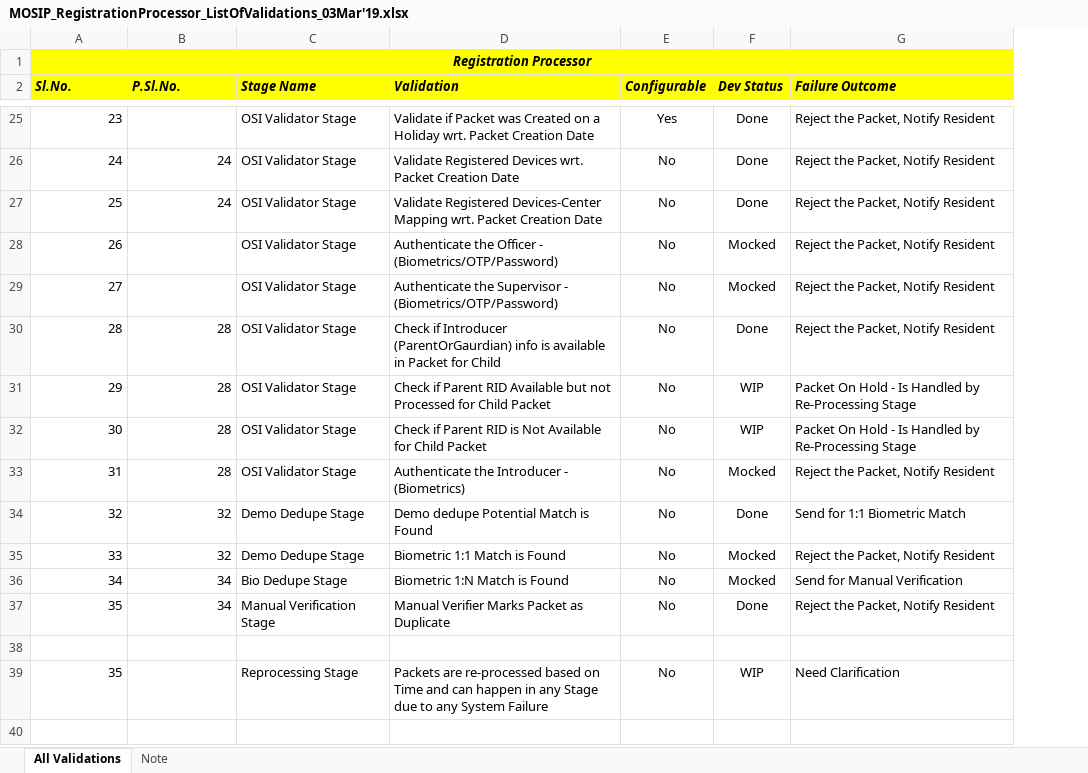
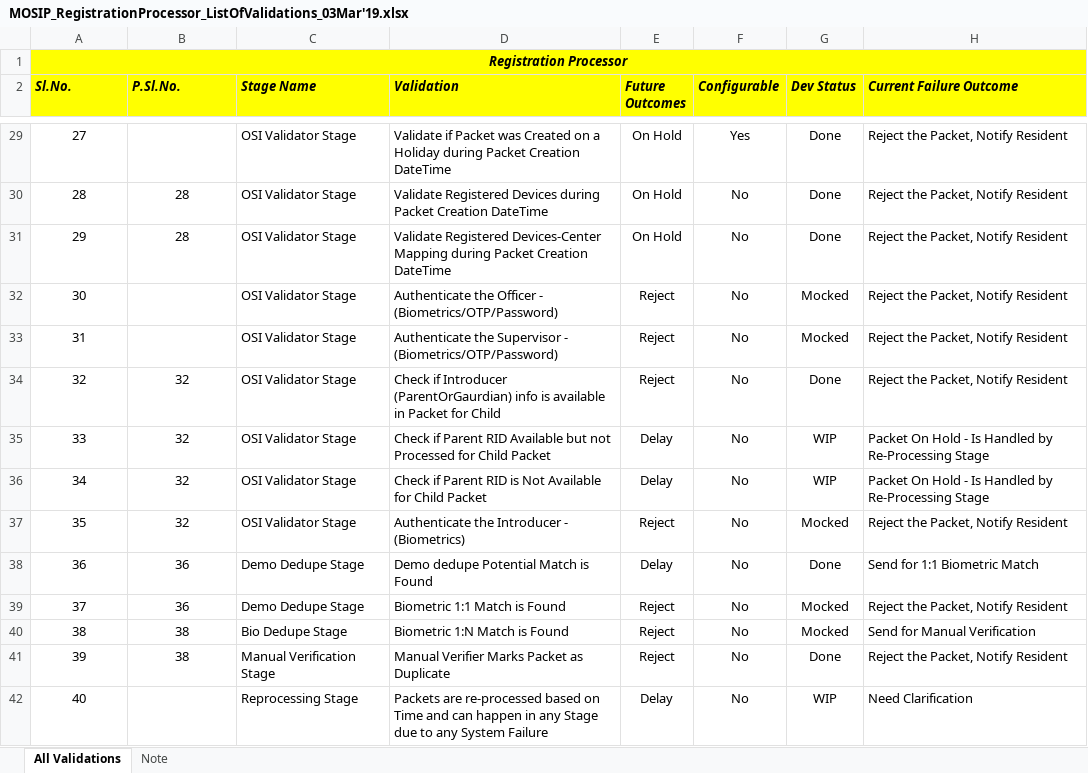
Before and after one commit to mosip/commons, an Excel workbook: docs/requirements/MOSIP_RegistrationProcessor_ListOfValidations_03Mar'19.xlsx, sheet All Validations, drawn as a sheet; only a part is shown, gaps mark what is left out; values as stored, in another font and other column widths than the file's, no borders; removed rows and columns are numbered as before the commit, all else as after; the diff covers the shown part only; the diff names each change by its address in the sheet, - before the commit and + after, or states it on an @@ line.

Commit message:
MOS-21370 Updated the Registration Processor Validations
Updated the Validations


Former-commit-id: 17bdb0c20d6c1d6fef54d583491e88d6cff2e7ae
Former-commit-id: 70b3bf56db78afdc10073d6608fc9bc0b010e41e
Former-commit-id: d13d64dcc3d587f92df7bf8bee14bc2915532aba

```diff
--- a/docs/requirements/MOSIP_RegistrationProcessor_ListOfValidations_03Mar'19.xlsx (sheet All Validations)
+++ b/docs/requirements/MOSIP_RegistrationProcessor_ListOfValidations_03Mar'19.xlsx (sheet All Validations)
+column E (Future Outcomes), rows 29-42: On Hold | On Hold | On Hold | Reject | Reject | Reject | Delay | Delay | Reject | Delay | Reject | Reject | Reject | Delay
-H2: Failure Outcome
+H2: Current Failure Outcome
@@ column A (Sl.No.) renumbered from row 18 down @@
-A29 alignment: right
+A29 alignment: center
-D29 (Validation): …a Holiday wrt. Packet Creation Date
+D29 (Validation): …a Holiday during Packet Creation DateTime
-A30:B31 alignment: right
+A30:B31 alignment: center
-B30:B31 (P.Sl.No.): 24
+B30:B31 (P.Sl.No.): 28
-D30 (Validation): …Registered Devices wrt. Packet Creation Date
+D30 (Validation): …Registered Devices during Packet Creation DateTime
-D31 (Validation): …Devices-Center Mapping wrt. Packet Creation Date
+D31 (Validation): …Devices-Center Mapping during Packet Creation DateTime
-A32:A33 alignment: right
+A32:A33 alignment: center
-A34:B41 alignment: right
+A34:B41 alignment: center
-B34:B37 (P.Sl.No.): 28
+B34:B37 (P.Sl.No.): 32
-B38:B39 (P.Sl.No.): 32
+B38:B39 (P.Sl.No.): 36
-B40:B41 (P.Sl.No.): 34
+B40:B41 (P.Sl.No.): 38
-row 38: (empty)
-A42 alignment: right
+A42 alignment: center
```
Also changed, not shown: 4 added rows, 13 edited cells and cell formats elsewhere in this sheet.
